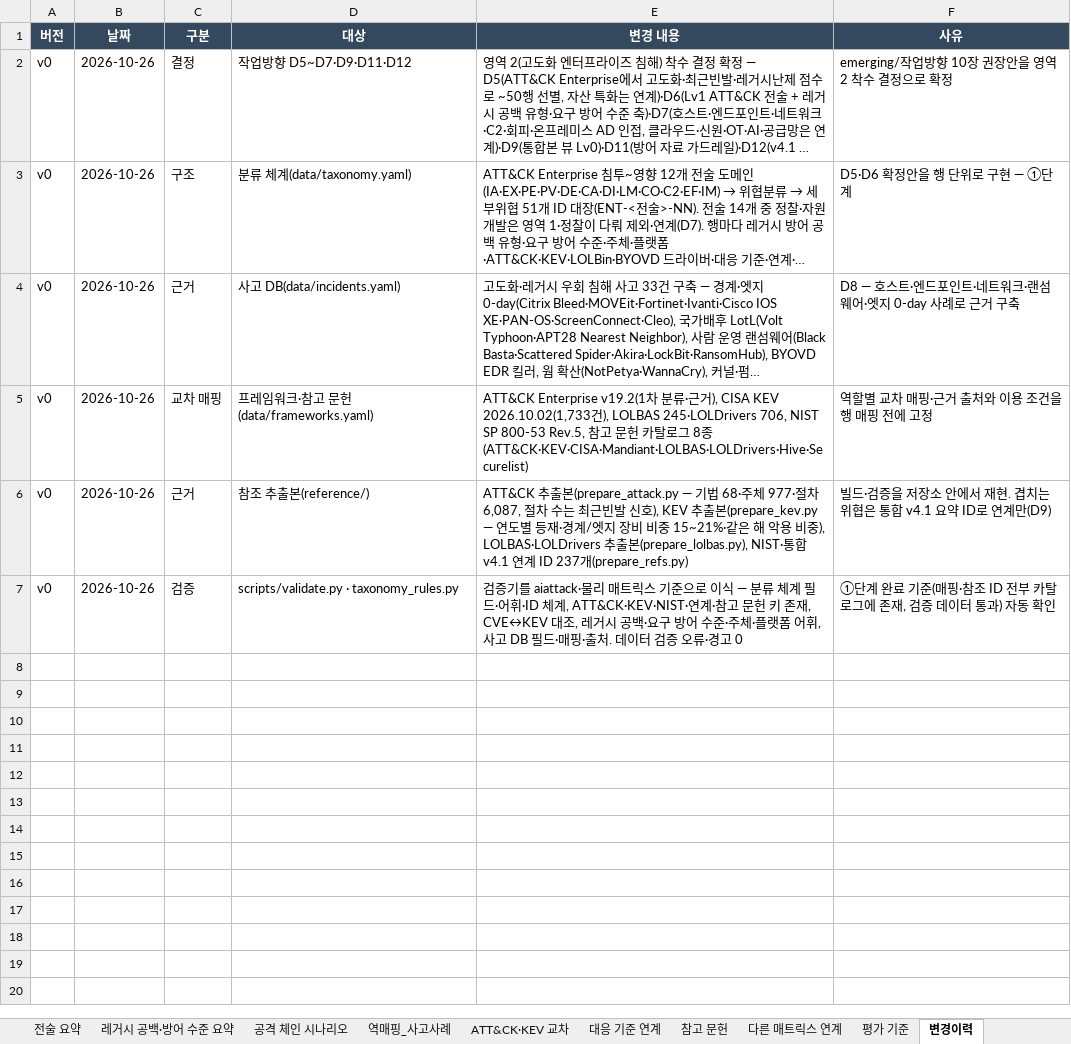
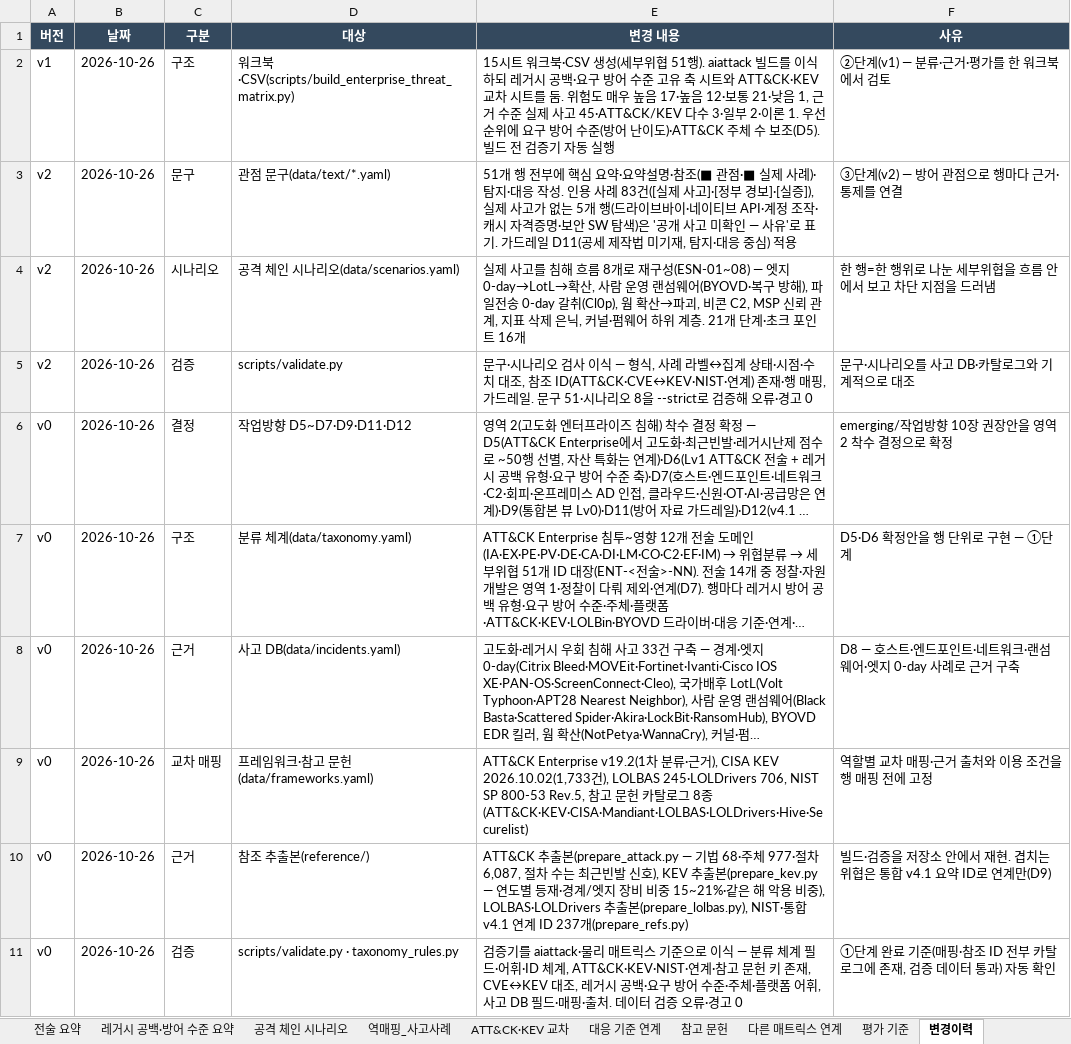
Before and after one commit to donggil-kim/test_2026, an Excel workbook: enterprise/output/통합_고도화엔터프라이즈_보안위협_매트릭스_v1.xlsx, sheet 변경이력, drawn as a sheet; long unchanged cells end in …; values as stored, in another font and other column widths than the file's, no borders; the diff names each change by its address in the sheet, - before the commit and + after, or states it on an @@ line.

```diff
--- a/enterprise/output/통합_고도화엔터프라이즈_보안위협_매트릭스_v1.xlsx (sheet 변경이력)
+++ b/enterprise/output/통합_고도화엔터프라이즈_보안위협_매트릭스_v1.xlsx (sheet 변경이력)
+row 2: v1 | 2026-10-26 | 구조 | 워크북·CSV(scripts/build_enterprise_threat_matrix.py) | 15시트 워크북·CSV 생성(세부위협 51행). aiattack 빌드를 이식하되 레거시 공백·요구 방어 수준 고유 축 시트와 ATT&CK·KEV 교차 시트를 둠. 위험도 매우 높음 17·높음 12·보통 21·낮음 1, 근거 수준 실제 사고 45·ATT&CK/KEV 다수 3·일부 2·이론 1. 우선순위에 요구 방어 수준(방어 난이도)·ATT&CK 주체 수 보조(D5). 빌드 전 검증기 자동 실행 | ②단계(v1) — 분류·근거·평가를 한 워크북에서 검토
+row 3: v2 | 2026-10-26 | 문구 | 관점 문구(data/text/*.yaml) | 51개 행 전부에 핵심 요약·요약설명·참조(■ 관점·■ 실제 사례)·탐지·대응 작성. 인용 사례 83건([실제 사고]·[정부 경보]·[실증]), 실제 사고가 없는 5개 행(드라이브바이·네이티브 API·계정 조작·캐시 자격증명·보안 SW 탐색)은 '공개 사고 미확인 — 사유'로 표기. 가드레일 D11(공세 제작법 미기재, 탐지·대응 중심) 적용 | ③단계(v2) — 방어 관점으로 행마다 근거·통제를 연결
+row 4: v2 | 2026-10-26 | 시나리오 | 공격 체인 시나리오(data/scenarios.yaml) | 실제 사고를 침해 흐름 8개로 재구성(ESN-01~08) — 엣지 0-day→LotL→확산, 사람 운영 랜섬웨어(BYOVD·복구 방해), 파일전송 0-day 갈취(Cl0p), 웜 확산→파괴, 비콘 C2, MSP 신뢰 관계, 지표 삭제 은닉, 커널·펌웨어 하위 계층. 21개 단계·초크 포인트 16개 | 한 행=한 행위로 나눈 세부위협을 흐름 안에서 보고 차단 지점을 드러냄
+row 5: v2 | 2026-10-26 | 검증 | scripts/validate.py | 문구·시나리오 검사 이식 — 형식, 사례 라벨↔집계 상태·시점·수치 대조, 참조 ID(ATT&CK·CVE↔KEV·NIST·연계) 존재·행 매핑, 가드레일. 문구 51·시나리오 8을 --strict로 검증해 오류·경고 0 | 문구·시나리오를 사고 DB·카탈로그와 기계적으로 대조
```
Also changed, not shown: sheet 통합 매트릭스, sheet 통합매트릭스_LITE, sheet 공격 체인 시나리오, sheet 보고서용 간략 매트릭스, sheet 개요, 27 other files.
